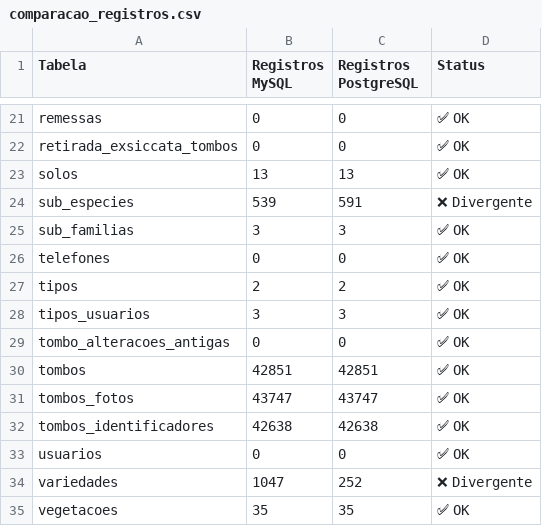
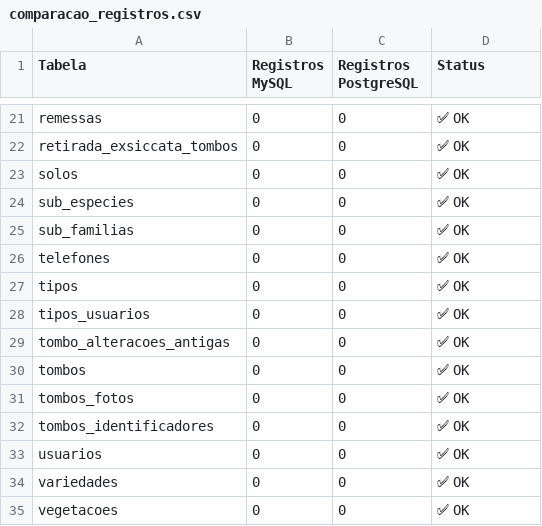
Before and after one commit to utfpr/hcf-web, a CSV file: Conversao_banco_Python/comparacao_registros.csv, drawn as a sheet; only a part is shown, gaps mark what is left out; the diff covers the shown part only.

```diff
--- a/Conversao_banco_Python/comparacao_registros.csv
+++ b/Conversao_banco_Python/comparacao_registros.csv
@@ -22,14 +22,14 @@ remessas,0,0,✅ OK
 retirada_exsiccata_tombos,0,0,✅ OK
-solos,13,13,✅ OK
-sub_especies,539,591,❌ Divergente
-sub_familias,3,3,✅ OK
+solos,0,0,✅ OK
+sub_especies,0,0,✅ OK
+sub_familias,0,0,✅ OK
 telefones,0,0,✅ OK
-tipos,2,2,✅ OK
-tipos_usuarios,3,3,✅ OK
+tipos,0,0,✅ OK
+tipos_usuarios,0,0,✅ OK
 tombo_alteracoes_antigas,0,0,✅ OK
-tombos,42851,42851,✅ OK
-tombos_fotos,43747,43747,✅ OK
-tombos_identificadores,42638,42638,✅ OK
+tombos,0,0,✅ OK
+tombos_fotos,0,0,✅ OK
+tombos_identificadores,0,0,✅ OK
 usuarios,0,0,✅ OK
-variedades,1047,252,❌ Divergente
-vegetacoes,35,35,✅ OK
+variedades,0,0,✅ OK
+vegetacoes,0,0,✅ OK
```
Also changed, not shown: 32 edited cells elsewhere in this file, 4 other files.
